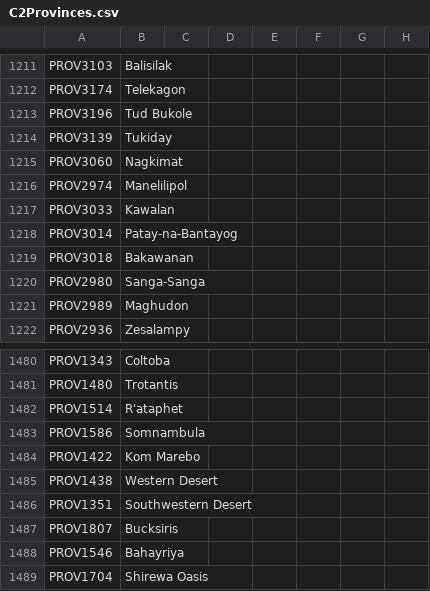
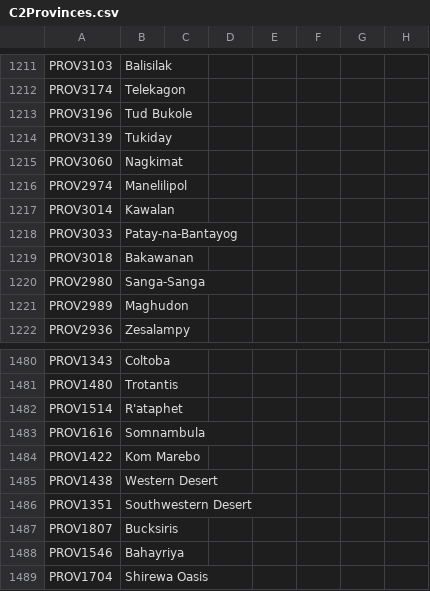
Before and after one commit to EaW-Team/celestia_2_dev, a CSV file: localisation/C2Provinces.csv, drawn as a sheet; only a part is shown, gaps mark what is left out; removed rows and columns are numbered as before the commit, all else as after; rows hold the shown columns only; the diff names each change by its address in the sheet, - before the commit and + after, or states it on an @@ line.

```diff
--- a/localisation/C2Provinces.csv
+++ b/localisation/C2Provinces.csv
-row 1217: PROV3033 | Kawalan
-B1217: Patay-na-Bantayog
+B1217: Kawalan
+row 1218: PROV3033 | Patay-na-Bantayog
-A1483: PROV1586
+A1483: PROV1616
```
Also changed, not shown: localisation/C2Countries.csv, 57 other files.
